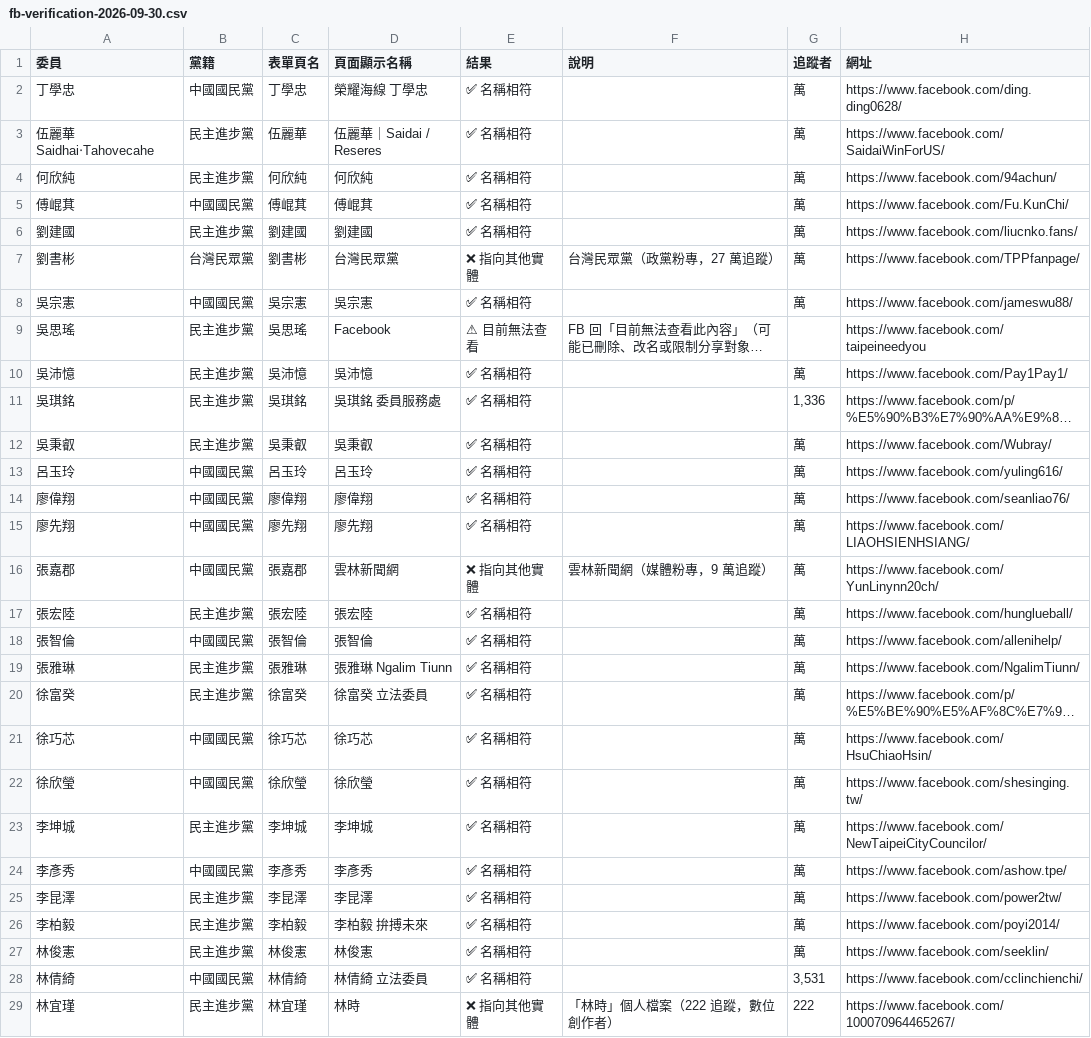
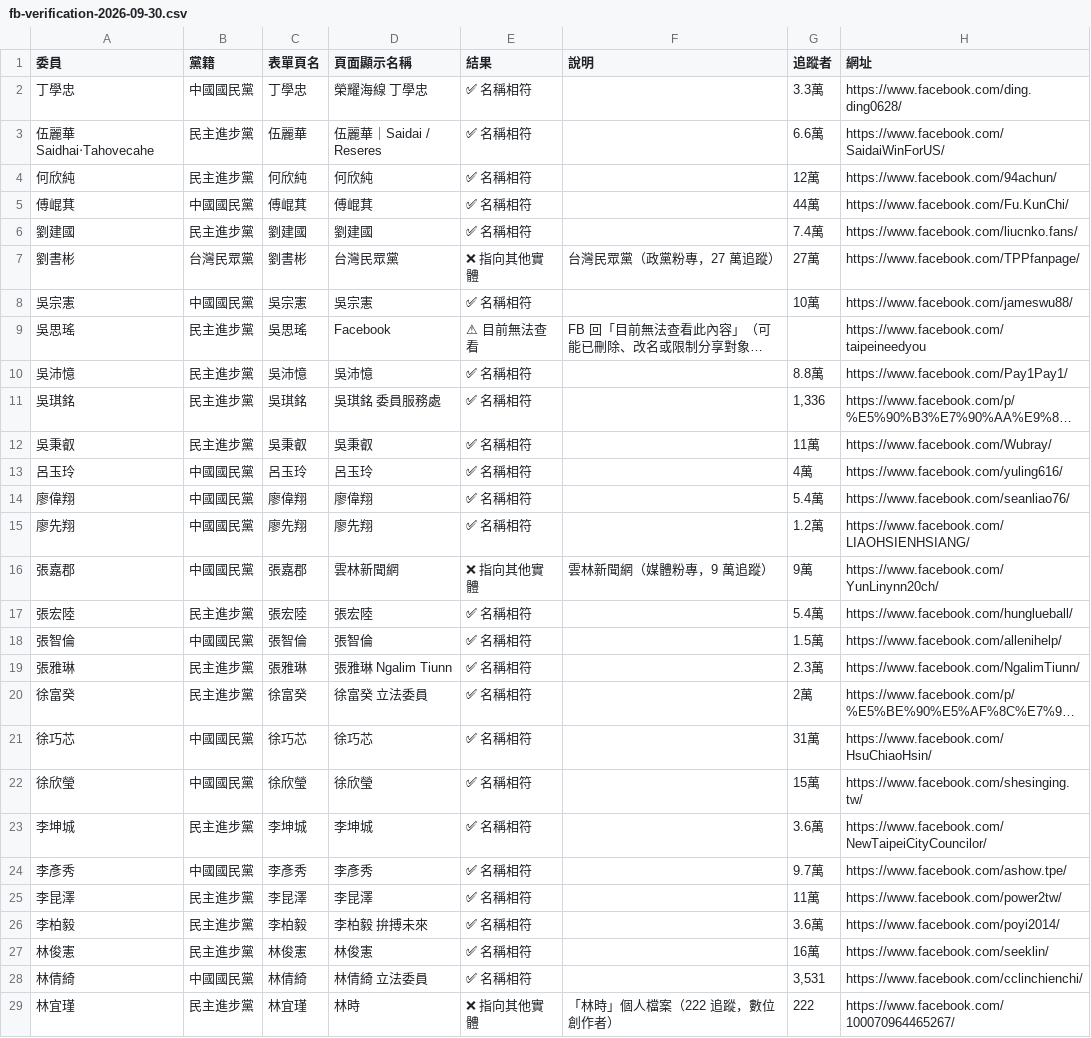
Before and after one commit to cormort/ly-dashboard, a CSV file: docs/fb-verification-2026-09-30.csv, drawn as a sheet; only a part is shown; long unchanged cells end in …; the diff covers the shown part only; the diff names each change by its address in the sheet, - before the commit and + after, or states it on an @@ line.

Commit message:
docs: 修正臉書驗證報告的追蹤者數欄位（innerText 換行導致只抓到單位）

```diff
--- a/docs/fb-verification-2026-09-30.csv
+++ b/docs/fb-verification-2026-09-30.csv
-G2 (追蹤者): 萬
+G2 (追蹤者): 3.3萬
-G3 (追蹤者): 萬
+G3 (追蹤者): 6.6萬
-G4 (追蹤者): 萬
+G4 (追蹤者): 12萬
-G5 (追蹤者): 萬
+G5 (追蹤者): 44萬
-G6 (追蹤者): 萬
+G6 (追蹤者): 7.4萬
-G7 (追蹤者): 萬
+G7 (追蹤者): 27萬
-G8 (追蹤者): 萬
+G8 (追蹤者): 10萬
-G10 (追蹤者): 萬
+G10 (追蹤者): 8.8萬
-G12 (追蹤者): 萬
+G12 (追蹤者): 11萬
-G13 (追蹤者): 萬
+G13 (追蹤者): 4萬
-G14 (追蹤者): 萬
+G14 (追蹤者): 5.4萬
-G15 (追蹤者): 萬
+G15 (追蹤者): 1.2萬
-G16 (追蹤者): 萬
+G16 (追蹤者): 9萬
-G17 (追蹤者): 萬
+G17 (追蹤者): 5.4萬
-G18 (追蹤者): 萬
+G18 (追蹤者): 1.5萬
-G19 (追蹤者): 萬
+G19 (追蹤者): 2.3萬
-G20 (追蹤者): 萬
+G20 (追蹤者): 2萬
-G21 (追蹤者): 萬
+G21 (追蹤者): 31萬
-G22 (追蹤者): 萬
+G22 (追蹤者): 15萬
-G23 (追蹤者): 萬
+G23 (追蹤者): 3.6萬
-G24 (追蹤者): 萬
+G24 (追蹤者): 9.7萬
-G25 (追蹤者): 萬
+G25 (追蹤者): 11萬
-G26 (追蹤者): 萬
+G26 (追蹤者): 3.6萬
-G27 (追蹤者): 萬
+G27 (追蹤者): 16萬
```
Also changed, not shown: 68 edited cells elsewhere in this file.
